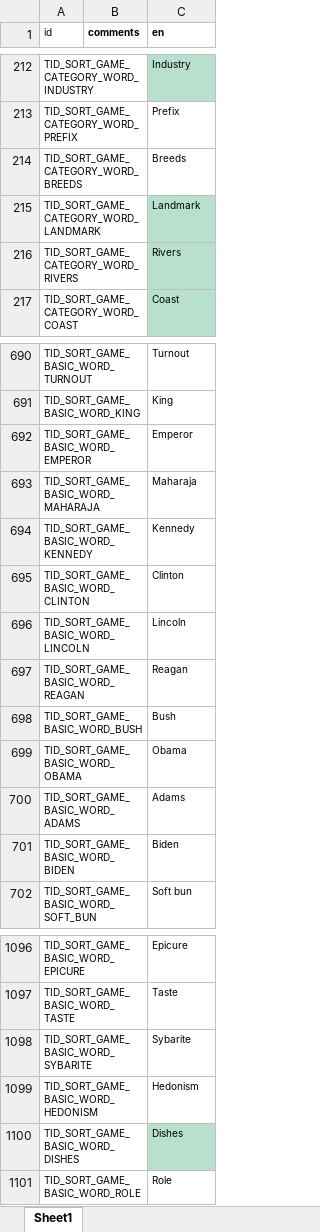
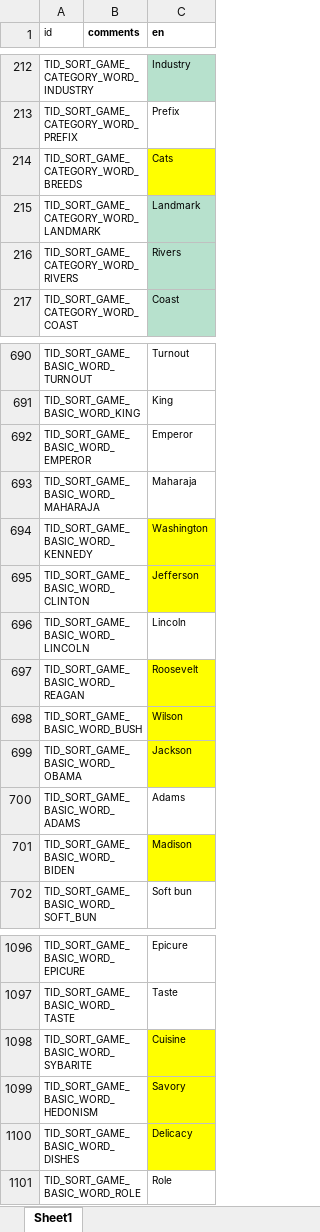
Before and after one commit to snake0707/solitaire-tile-bingo-tripeaks-timelimit, an Excel workbook: config/string_config.xlsx, sheet Sheet1, drawn as a sheet; only a part is shown, gaps mark what is left out; values as stored, in another font and other column widths than the file's, no borders; the diff names each change by its address in the sheet, - before the commit and + after, or states it on an @@ line.

```diff
--- a/config/string_config.xlsx (sheet Sheet1)
+++ b/config/string_config.xlsx (sheet Sheet1)
-C214 (en): Breeds
+C214 (en): Cats
-C214 fill: none
+C214 fill: #FFFF00
-C694 (en): Kennedy
+C694 (en): Washington
-C694:C695 fill: none
+C694:C695 fill: #FFFF00
-C695 (en): Clinton
+C695 (en): Jefferson
-C697 (en): Reagan
+C697 (en): Roosevelt
-C697:C699 fill: none
+C697:C699 fill: #FFFF00
-C698 (en): Bush
+C698 (en): Wilson
-C699 (en): Obama
+C699 (en): Jackson
-C701 (en): Biden
+C701 (en): Madison
-C701 fill: none
+C701 fill: #FFFF00
-C1098 (en): Sybarite
+C1098 (en): Cuisine
-C1098:C1099 fill: none
+C1098:C1099 fill: #FFFF00
-C1099 (en): Hedonism
+C1099 (en): Savory
-C1100 (en): Dishes
+C1100 (en): Delicacy
-C1100 fill: #B7E1CD
+C1100 fill: #FFFF00
```
Also changed, not shown: config/level_config.xlsx, config/sort_game_basic_card_config.xlsx, 8 other files.
